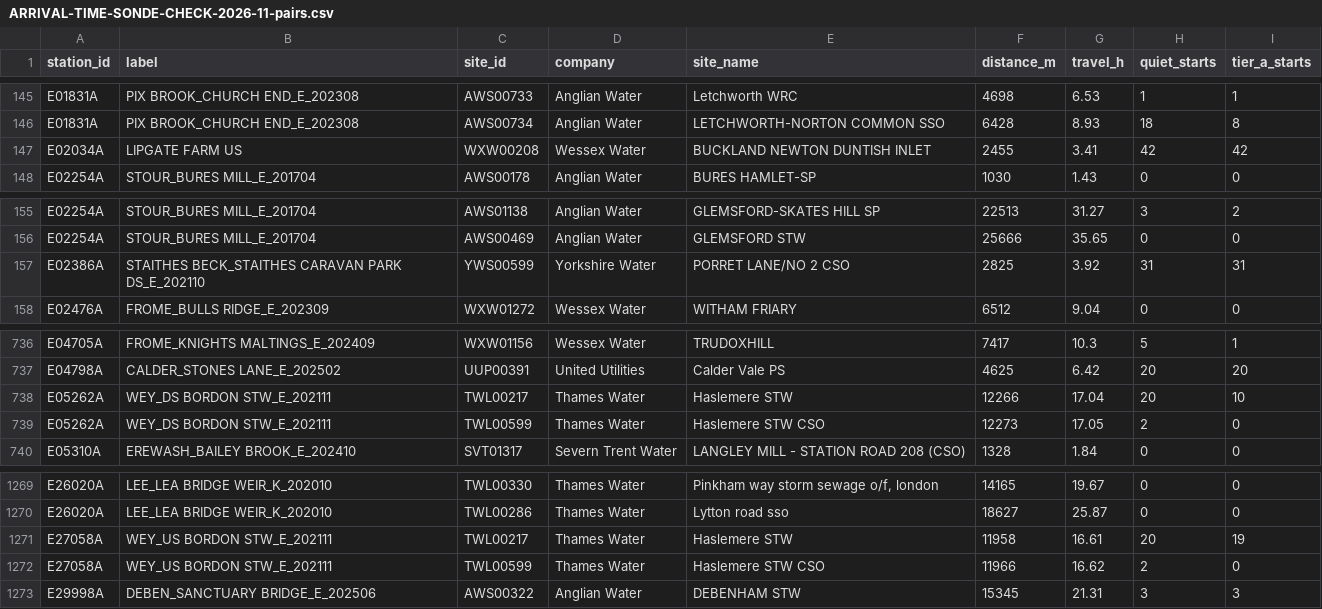
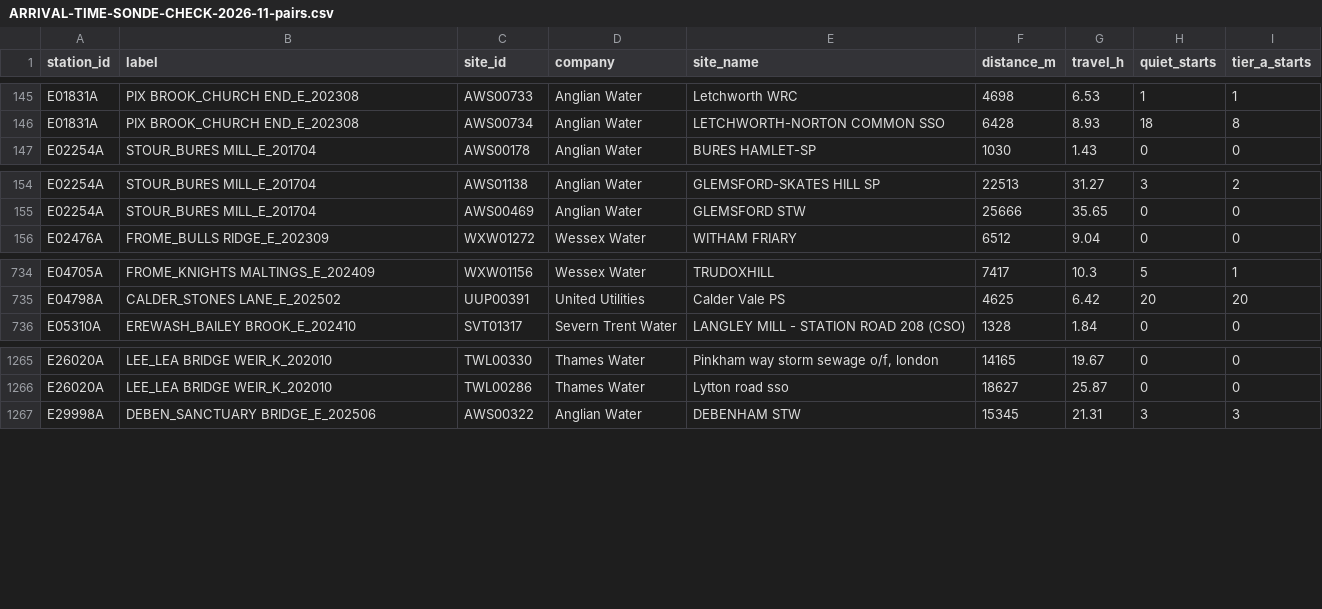
Before and after one commit to ethanbuckley/swimsignal, a CSV file: docs/ARRIVAL-TIME-SONDE-CHECK-2026-11-pairs.csv, drawn as a sheet; only a part is shown, gaps mark what is left out; the diff names each change by its address in the sheet, - before the commit and + after, or states it on an @@ line.

```diff
--- a/docs/ARRIVAL-TIME-SONDE-CHECK-2026-11-pairs.csv
+++ b/docs/ARRIVAL-TIME-SONDE-CHECK-2026-11-pairs.csv
-row 147: E02034A | LIPGATE FARM US | WXW00208 | Wessex Water | BUCKLAND NEWTON DUNTISH INLET | 2455 | 3.41 | 42 | 42
-row 157: E02386A | STAITHES BECK_STAITHES CARAVAN PARK DS_E_202110 | YWS00599 | Yorkshire Water | PORRET LANE/NO 2 CSO | 2825 | 3.92 | 31 | 31
-row 738: E05262A | WEY_DS BORDON STW_E_202111 | TWL00217 | Thames Water | Haslemere STW | 12266 | 17.04 | 20 | 10
-row 739: E05262A | WEY_DS BORDON STW_E_202111 | TWL00599 | Thames Water | Haslemere STW CSO | 12273 | 17.05 | 2 | 0
-row 1271: E27058A | WEY_US BORDON STW_E_202111 | TWL00217 | Thames Water | Haslemere STW | 11958 | 16.61 | 20 | 19
-row 1272: E27058A | WEY_US BORDON STW_E_202111 | TWL00599 | Thames Water | Haslemere STW CSO | 11966 | 16.62 | 2 | 0
```
Also changed, not shown: docs/ARRIVAL-TIME-SONDE-CHECK-2026-11-stations.csv, 5 other files.
